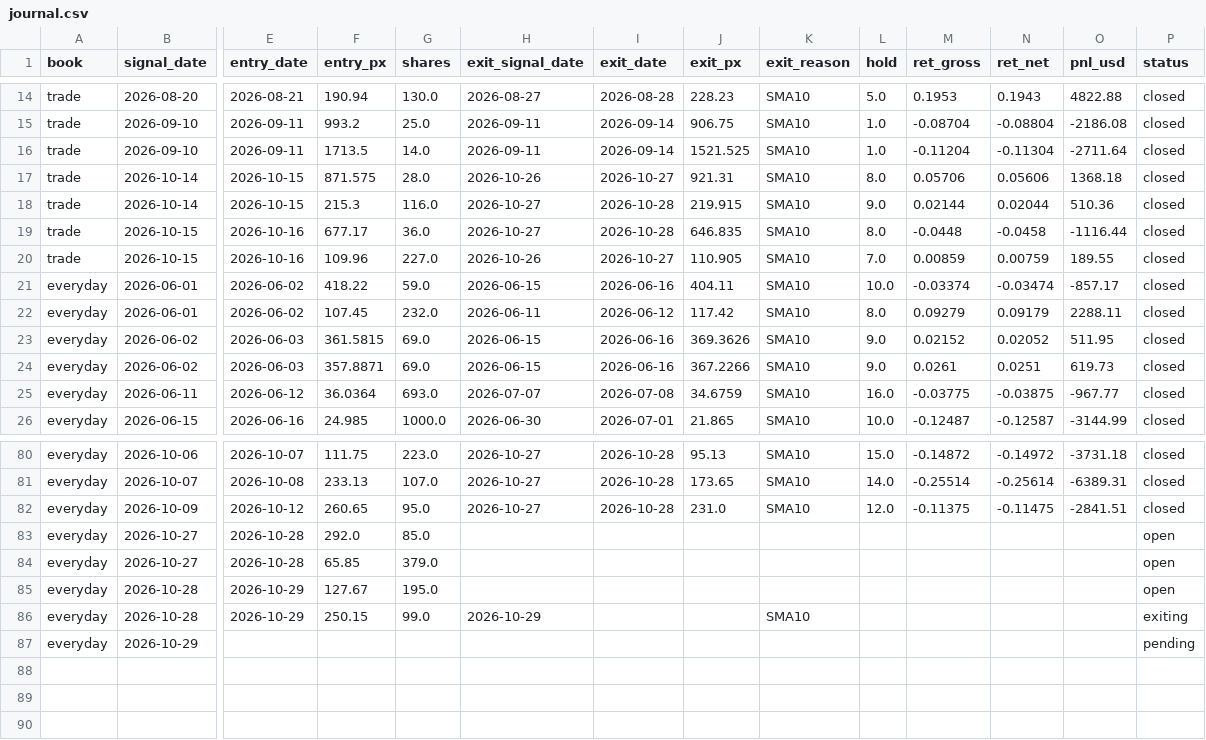
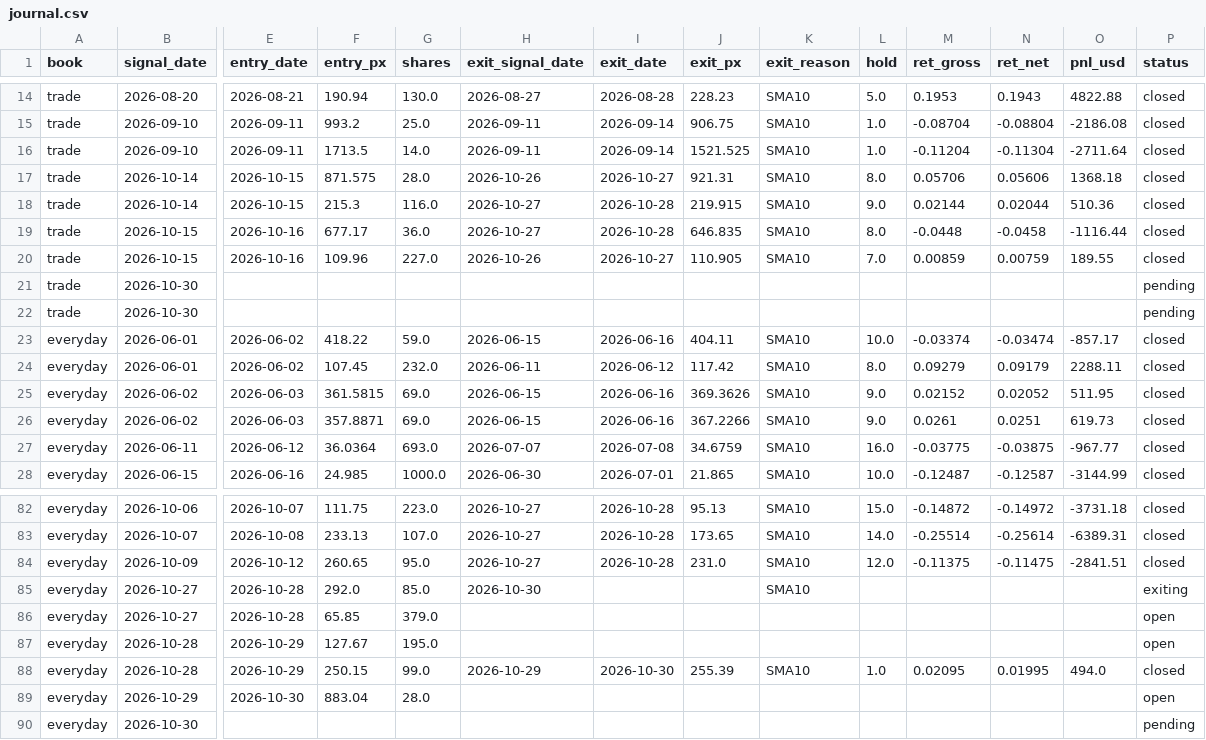
Before and after one commit to exodus611/nasdaq-eod-momentum-scanner, a CSV file: state/journal.csv, drawn as a sheet; only a part is shown, gaps mark what is left out; addresses are those after the commit; rows hold the shown columns only; the diff names each change by its address in the sheet, - before the commit and + after, or states it on an @@ line.

```diff
--- a/state/journal.csv
+++ b/state/journal.csv
+row 21: trade | 2026-10-30 |  |  |  |  |  |  |  |  |  |  |  | pending
+row 22: trade | 2026-10-30 |  |  |  |  |  |  |  |  |  |  |  | pending
-H85 (exit_signal_date): (empty)
+H85 (exit_signal_date): 2026-10-30
-K85 (exit_reason): (empty)
+K85 (exit_reason): SMA10
-P85 (status): open
+P85 (status): exiting
-I88 (exit_date): (empty)
+I88 (exit_date): 2026-10-30
-J88 (exit_px): (empty)
+J88 (exit_px): 255.39
-L88 (hold): (empty)
+L88 (hold): 1.0
-M88 (ret_gross): (empty)
+M88 (ret_gross): 0.02095
-N88 (ret_net): (empty)
+N88 (ret_net): 0.01995
-O88 (pnl_usd): (empty)
+O88 (pnl_usd): 494.0
-P88 (status): exiting
+P88 (status): closed
-E89 (entry_date): (empty)
+E89 (entry_date): 2026-10-30
-F89 (entry_px): (empty)
+F89 (entry_px): 883.04
-G89 (shares): (empty)
+G89 (shares): 28.0
-P89 (status): pending
+P89 (status): open
+row 90: everyday | 2026-10-30 |  |  |  |  |  |  |  |  |  |  |  | pending
```
Also changed, not shown: state/daily_log.csv, 5 other files.
